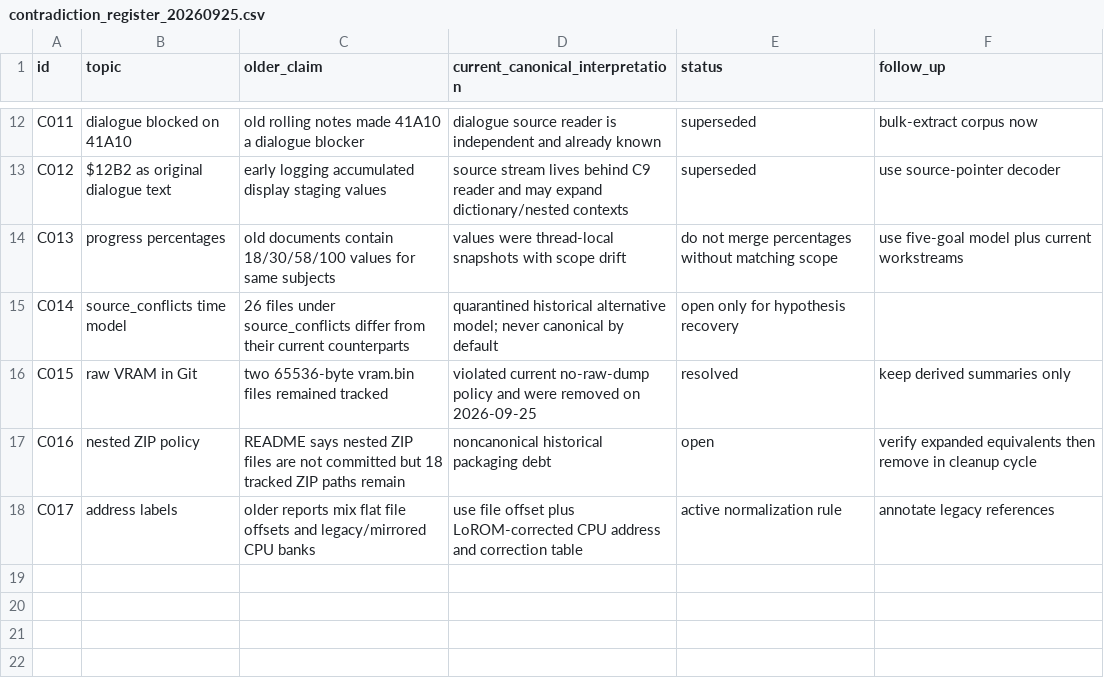
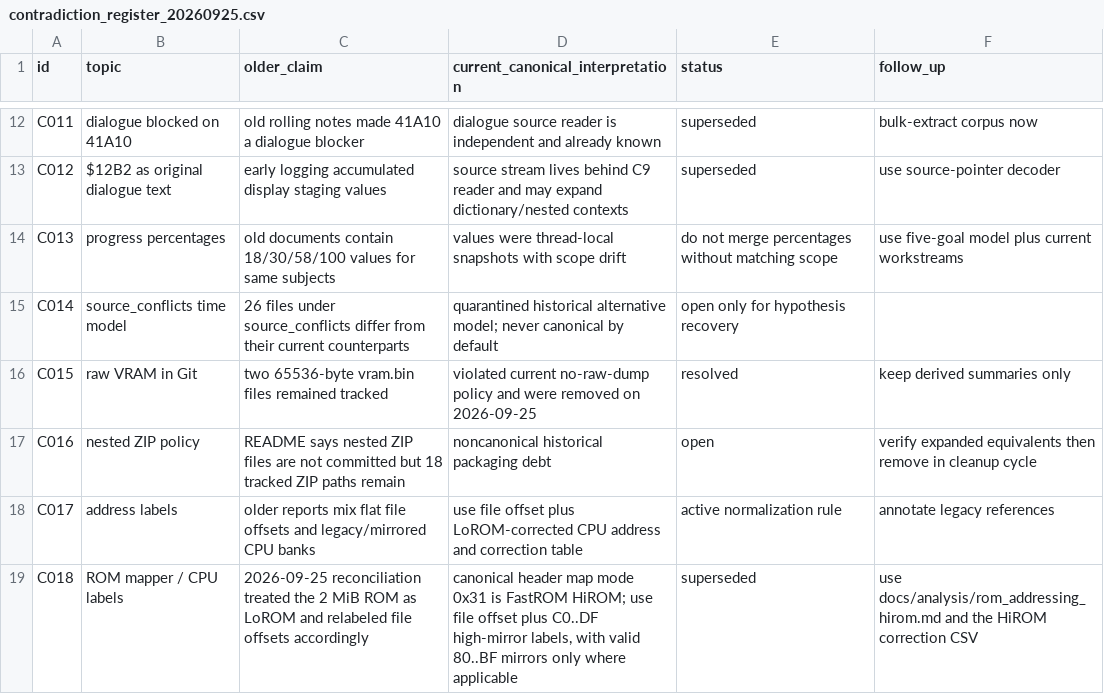
Before and after one commit to zin1985/shinmomo, a CSV file: data/audit/contradiction_register_20260925.csv, drawn as a sheet; only a part is shown, gaps mark what is left out; the diff names each change by its address in the sheet, - before the commit and + after, or states it on an @@ line.

Commit message:
correct HiROM addressing and integrate source-family catalog

```diff
--- a/data/audit/contradiction_register_20260925.csv
+++ b/data/audit/contradiction_register_20260925.csv
+row 19: C018 | ROM mapper / CPU labels | 2026-09-25 reconciliation treated the 2 MiB ROM as LoROM and relabeled file offsets accordingly | canonical header map mode 0x31 is FastROM HiROM; use file offset plus C0..DF high-mirror labels, with valid 80..BF mirrors only where applicable | superseded | use docs/analysis/rom_addressing_hirom.md and the HiROM correction CSV
```
Also changed, not shown: 10 other files.
